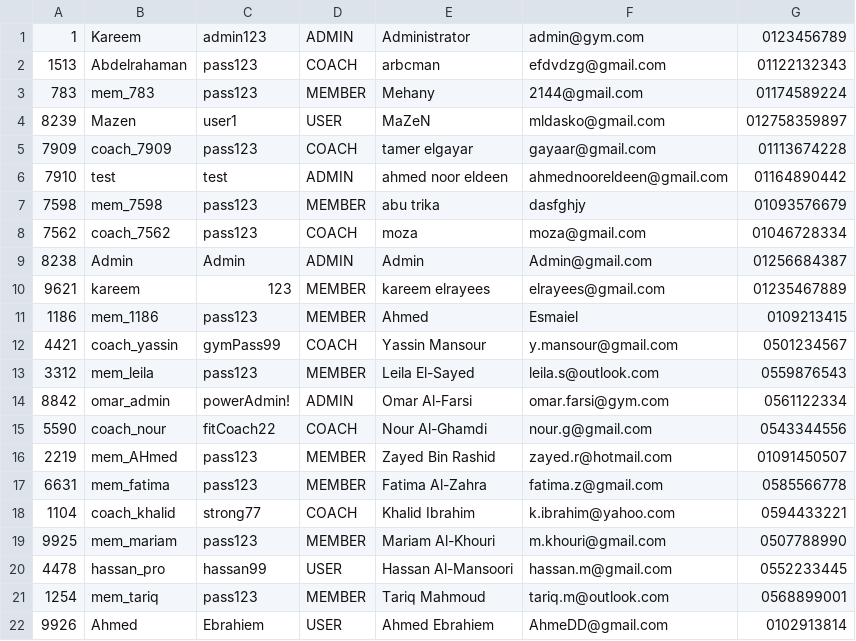
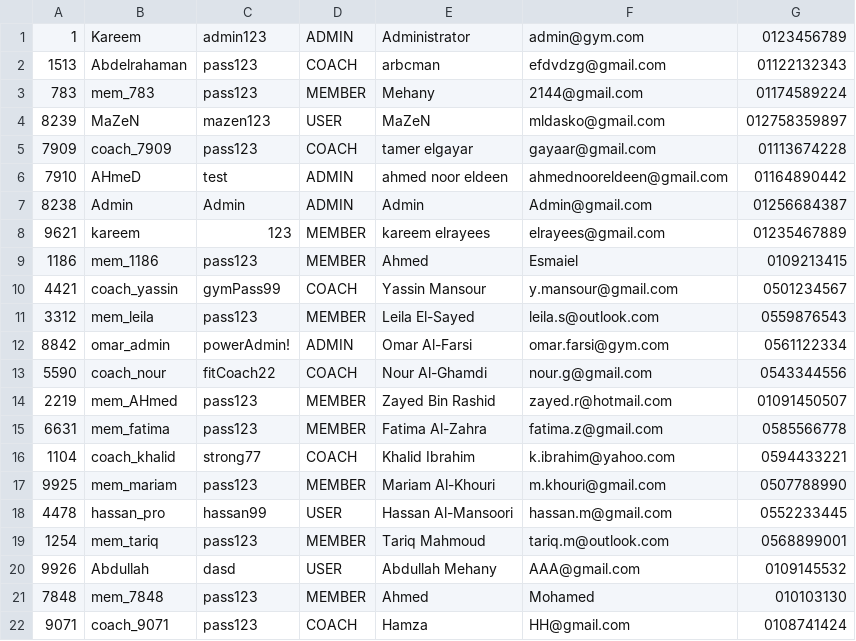
Before and after one commit to Kareemingit/PL2-project, a CSV file: data/Account.csv, drawn as a sheet.

```diff
--- a/data/Account.csv
+++ b/data/Account.csv
@@ -3,7 +3,5 @@
 783,mem_783,pass123,MEMBER,Mehany,2144@gmail.com,01174589224
-8239,Mazen,user1,USER,MaZeN,mldasko@gmail.com,012758359897
+8239,MaZeN,mazen123,USER,MaZeN,mldasko@gmail.com,012758359897
 7909,coach_7909,pass123,COACH,tamer elgayar,gayaar@gmail.com,01113674228
-7910,test,test,ADMIN,ahmed noor eldeen,ahmednooreldeen@gmail.com,01164890442
-7598,mem_7598,pass123,MEMBER,abu trika,dasfghjy,01093576679
-7562,coach_7562,pass123,COACH,moza,moza@gmail.com,01046728334
+7910,AHmeD,test,ADMIN,ahmed noor eldeen,ahmednooreldeen@gmail.com,01164890442
 8238,Admin,Admin,ADMIN,Admin,Admin@gmail.com,01256684387
@@ -21,2 +19,4 @@
 1254,mem_tariq,pass123,MEMBER,Tariq Mahmoud,tariq.m@outlook.com,0568899001
-9926,Ahmed,Ebrahiem,USER,Ahmed Ebrahiem,AhmeDD@gmail.com,0102913814
+9926,Abdullah,dasd,USER,Abdullah Mehany,AAA@gmail.com,0109145532
+7848,mem_7848,pass123,MEMBER,Ahmed,Mohamed,010103130
+9071,coach_9071,pass123,COACH,Hamza,HH@gmail.com,0108741424
```
Also changed, not shown: 10 other files.
